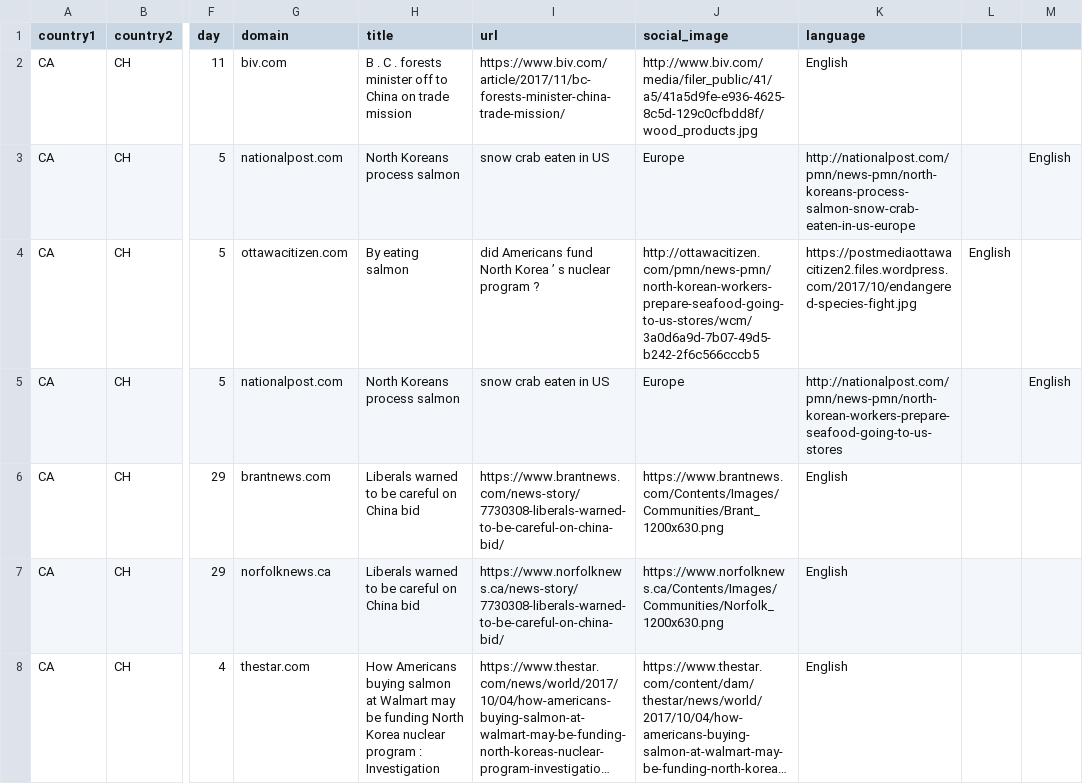
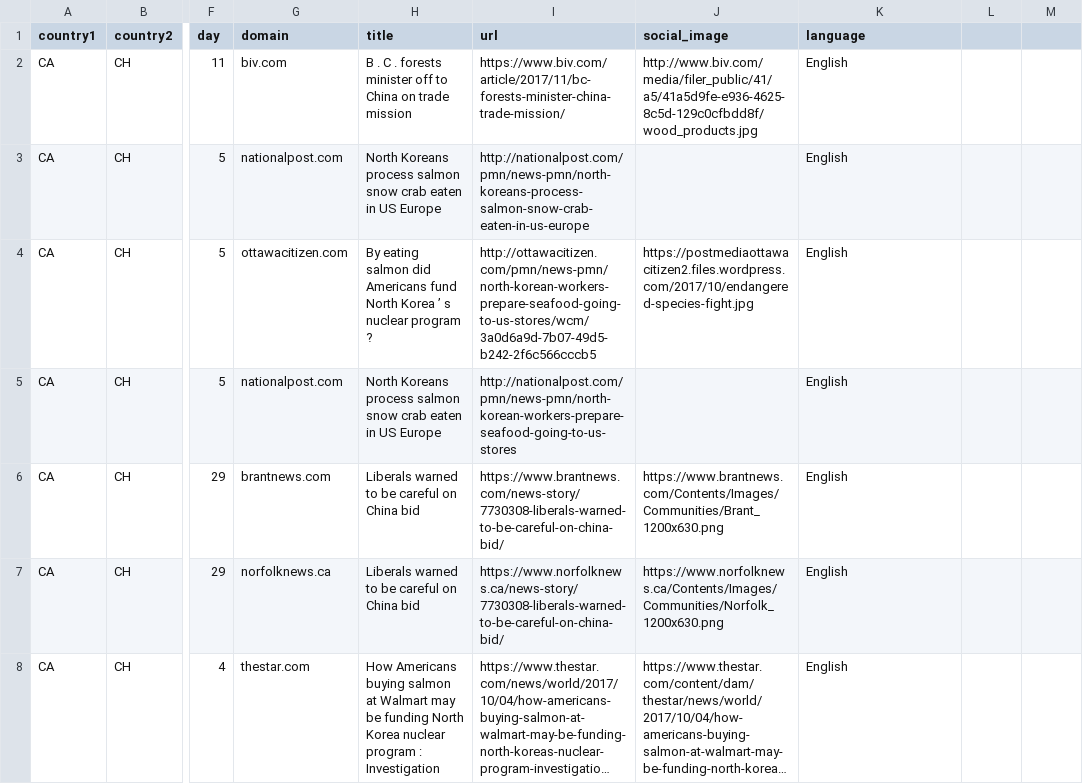
Before and after one commit to rahulAgrBej/seafoodGDELT, a CSV file: networkAnalysis/fullArticleInfo/CA_CH_CA.csv, drawn as a sheet; only a part is shown, gaps mark what is left out; long unchanged cells end in …; the diff covers the shown part only; the diff names each change by its address in the sheet, - before the commit and + after, or states it on an @@ line.

```diff
--- a/networkAnalysis/fullArticleInfo/CA_CH_CA.csv
+++ b/networkAnalysis/fullArticleInfo/CA_CH_CA.csv
-H3 (title): North Koreans process salmon
+H3 (title): North Koreans process salmon snow crab eaten in US Europe
-I3 (url): snow crab eaten in US
+I3 (url): http://nationalpost.com/pmn/news-pmn/north-koreans-process-salmon-snow-crab-eaten-in-us-europe
-J3 (social_image): Europe
+J3 (social_image): (empty)
-K3 (language): http://nationalpost.com/pmn/news-pmn/north-koreans-process-salmon-snow-crab-eaten-in-us-europe
+K3 (language): English
-M3: English
+M3: (empty)
-H4 (title): By eating salmon
+H4 (title): By eating salmon did Americans fund North Korea ’ s nuclear program ?
-I4 (url): did Americans fund North Korea ’ s nuclear program ?
+I4 (url): http://ottawacitizen.com/pmn/news-pmn/north-korean-workers-prepare-seafood-going-to-us-stores/wcm/3a0d6a9d-7b07-49d5-b242-2f6c566cccb5
-J4 (social_image): http://ottawacitizen.com/pmn/news-pmn/north-korean-workers-prepare-seafood-going-to-us-stores/wcm/3a0d6a9d-7b07-49d5-b242-2f6c566cccb5
+J4 (social_image): https://postmediaottawacitizen2.files.wordpress.com/2017/10/endangered-species-fight.jpg
-K4 (language): https://postmediaottawacitizen2.files.wordpress.com/2017/10/endangered-species-fight.jpg
+K4 (language): English
-L4: English
+L4: (empty)
-H5 (title): North Koreans process salmon
+H5 (title): North Koreans process salmon snow crab eaten in US Europe
-I5 (url): snow crab eaten in US
+I5 (url): http://nationalpost.com/pmn/news-pmn/north-korean-workers-prepare-seafood-going-to-us-stores
-J5 (social_image): Europe
+J5 (social_image): (empty)
-K5 (language): http://nationalpost.com/pmn/news-pmn/north-korean-workers-prepare-seafood-going-to-us-stores
+K5 (language): English
-M5: English
+M5: (empty)
```
Also changed, not shown: 100 edited cells elsewhere in this file, networkAnalysis/fullArticleInfo/CH_RS_RS.csv, networkAnalysis/fullArticleInfo/CH_US_CA.csv, 49 other files.
